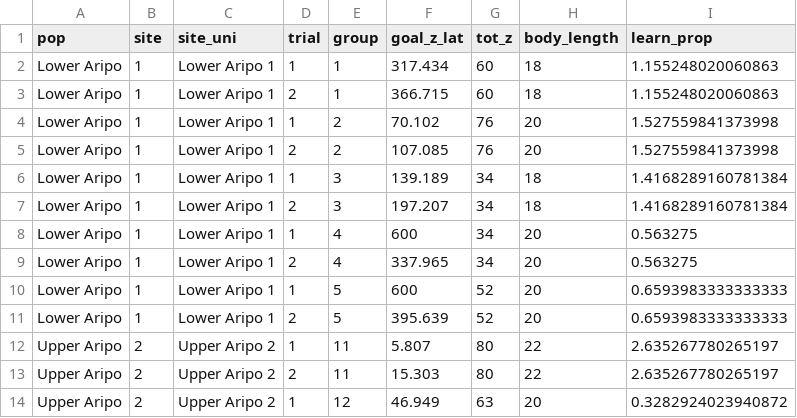
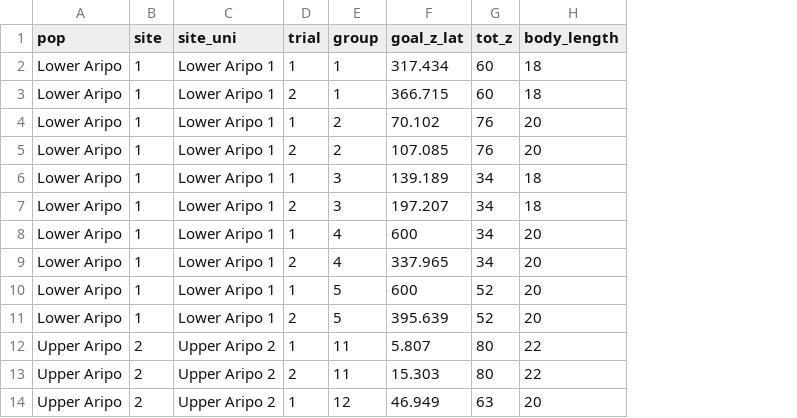
Before and after one commit to paulqsims/inno_pop, a CSV file: data/data_Sims-Reader_2020.csv, drawn as a sheet; only a part is shown; the diff names each change by its address in the sheet, - before the commit and + after, or states it on an @@ line.

Commit message:
Remove learn prop from data

```diff
--- a/data/data_Sims-Reader_2020.csv
+++ b/data/data_Sims-Reader_2020.csv
-column I (learn_prop), rows 2-14: 1.155248020060863 | 1.155248020060863 | 1.527559841373998 | 1.527559841373998 | 1.4168289160781384 | 1.4168289160781384 | 0.563275 | 0.563275 | 0.6593983333333333 | 0.6593983333333333 | 2.635267780265197 | 2.635267780265197 | 0.3282924023940872
```
